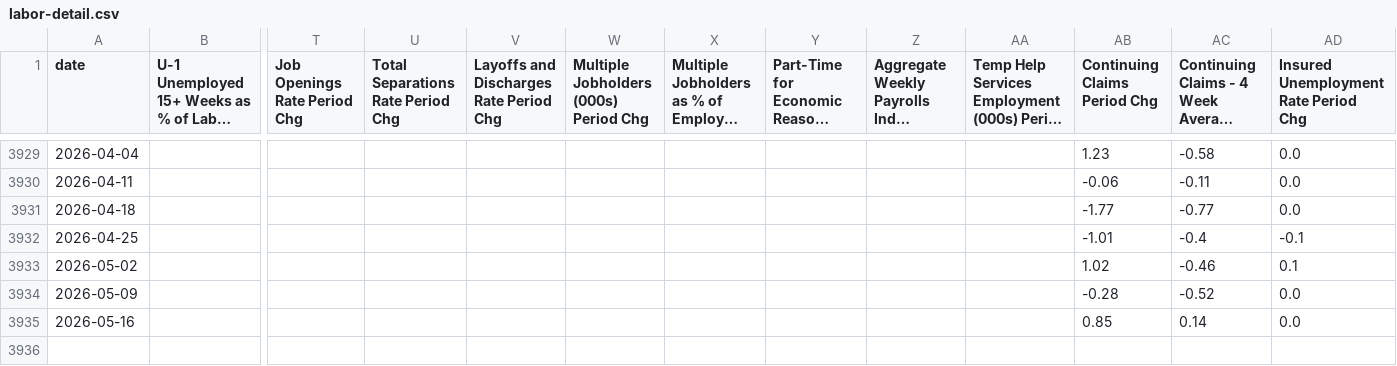
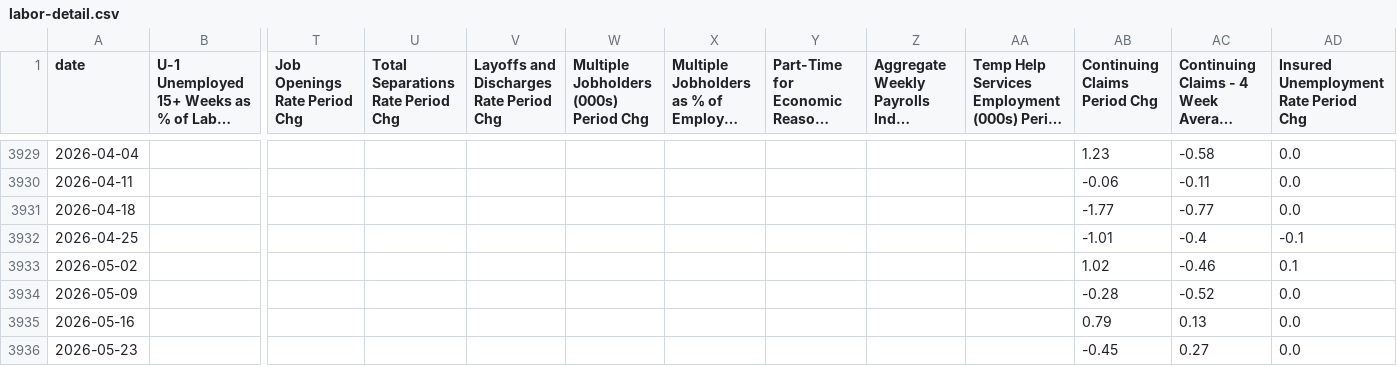
Before and after one commit to mikesimonsen/econ-data, a CSV file: sheets_data_calcs/period/labor-detail.csv, drawn as a sheet; only a part is shown, gaps mark what is left out; long unchanged cells end in …; rows hold the shown columns only; the diff names each change by its address in the sheet, - before the commit and + after, or states it on an @@ line.

```diff
--- a/sheets_data_calcs/period/labor-detail.csv
+++ b/sheets_data_calcs/period/labor-detail.csv
-AB3935 (Continuing Claims Period Chg): 0.85
+AB3935 (Continuing Claims Period Chg): 0.79
-AC3935: 0.14
+AC3935: 0.13
+row 3936: 2026-05-23 |  |  |  |  |  |  |  |  |  | -0.45 | 0.27 | 0.0
```
Also changed, not shown: sheets_data/labor-detail.csv, sheets_data/labor-headlines.csv, 23 other files.
